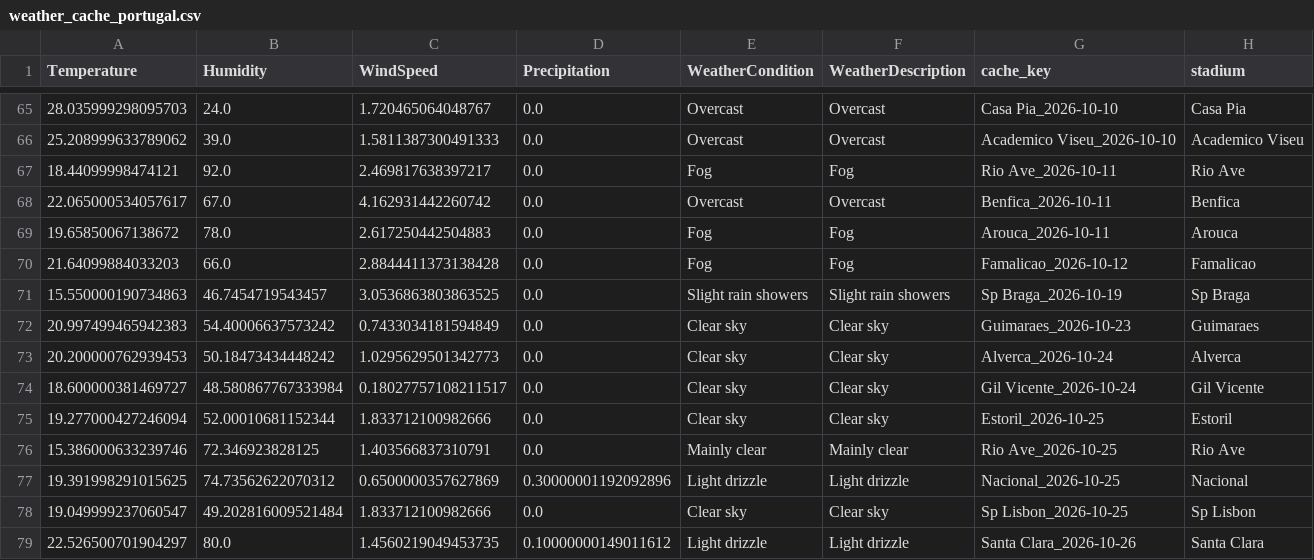
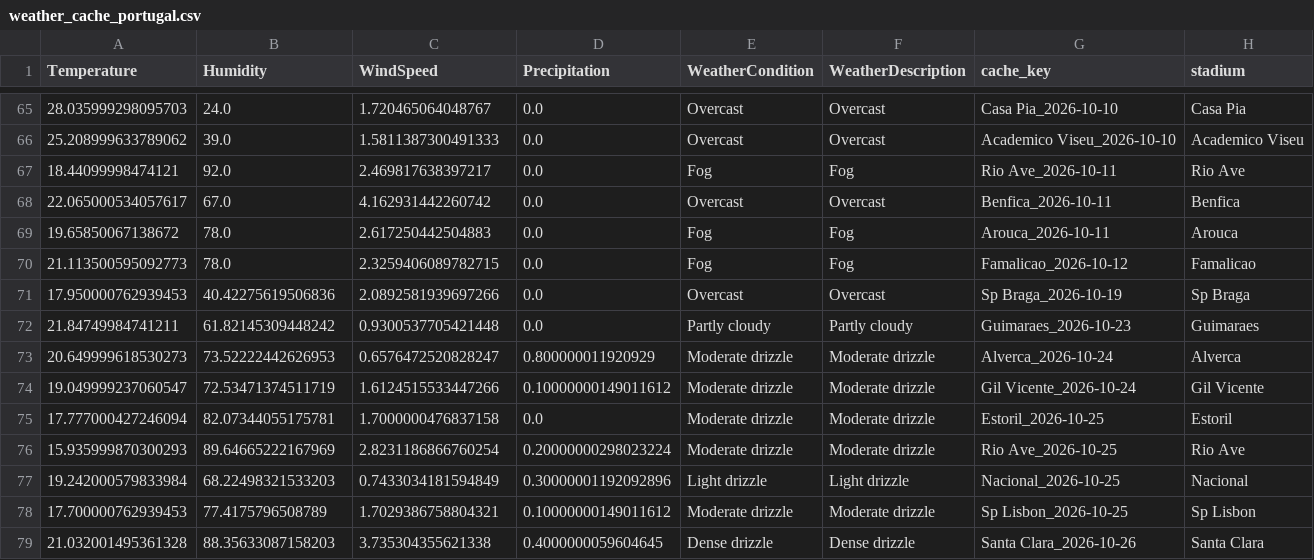
Before and after one commit to gmalbert/portugal-soccer, a CSV file: data_files/weather_cache_portugal.csv, drawn as a sheet; only a part is shown, gaps mark what is left out.

```diff
--- a/data_files/weather_cache_portugal.csv
+++ b/data_files/weather_cache_portugal.csv
@@ -69,11 +69,11 @@ Temperature,Humidity,WindSpeed,Precipitation,WeatherCondition,WeatherDescription
 19.65850067138672,78.0,2.617250442504883,0.0,Fog,Fog,Arouca_2026-10-11,Arouca
-21.64099884033203,66.0,2.8844411373138428,0.0,Fog,Fog,Famalicao_2026-10-12,Famalicao
-15.550000190734863,46.7454719543457,3.0536863803863525,0.0,Slight rain showers,Slight rain showers,Sp Braga_2026-10-19,Sp Braga
-20.997499465942383,54.40006637573242,0.7433034181594849,0.0,Clear sky,Clear sky,Guimaraes_2026-10-23,Guimaraes
-20.200000762939453,50.18473434448242,1.0295629501342773,0.0,Clear sky,Clear sky,Alverca_2026-10-24,Alverca
-18.600000381469727,48.580867767333984,0.18027757108211517,0.0,Clear sky,Clear sky,Gil Vicente_2026-10-24,Gil Vicente
-19.277000427246094,52.00010681152344,1.833712100982666,0.0,Clear sky,Clear sky,Estoril_2026-10-25,Estoril
-15.386000633239746,72.346923828125,1.403566837310791,0.0,Mainly clear,Mainly clear,Rio Ave_2026-10-25,Rio Ave
-19.391998291015625,74.73562622070312,0.6500000357627869,0.30000001192092896,Light drizzle,Light drizzle,Nacional_2026-10-25,Nacional
-19.049999237060547,49.202816009521484,1.833712100982666,0.0,Clear sky,Clear sky,Sp Lisbon_2026-10-25,Sp Lisbon
-22.526500701904297,80.0,1.4560219049453735,0.10000000149011612,Light drizzle,Light drizzle,Santa Clara_2026-10-26,Santa Clara
+21.113500595092773,78.0,2.3259406089782715,0.0,Fog,Fog,Famalicao_2026-10-12,Famalicao
+17.950000762939453,40.42275619506836,2.0892581939697266,0.0,Overcast,Overcast,Sp Braga_2026-10-19,Sp Braga
+21.84749984741211,61.82145309448242,0.9300537705421448,0.0,Partly cloudy,Partly cloudy,Guimaraes_2026-10-23,Guimaraes
+20.649999618530273,73.52222442626953,0.6576472520828247,0.800000011920929,Moderate drizzle,Moderate drizzle,Alverca_2026-10-24,Alverca
+19.049999237060547,72.53471374511719,1.6124515533447266,0.10000000149011612,Moderate drizzle,Moderate drizzle,Gil Vicente_2026-10-24,Gil Vicente
+17.777000427246094,82.07344055175781,1.7000000476837158,0.0,Moderate drizzle,Moderate drizzle,Estoril_2026-10-25,Estoril
+15.935999870300293,89.64665222167969,2.8231186866760254,0.20000000298023224,Moderate drizzle,Moderate drizzle,Rio Ave_2026-10-25,Rio Ave
+19.242000579833984,68.22498321533203,0.7433034181594849,0.30000001192092896,Light drizzle,Light drizzle,Nacional_2026-10-25,Nacional
+17.700000762939453,77.4175796508789,1.7029386758804321,0.10000000149011612,Moderate drizzle,Moderate drizzle,Sp Lisbon_2026-10-25,Sp Lisbon
+21.032001495361328,88.35633087158203,3.735304355621338,0.4000000059604645,Dense drizzle,Dense drizzle,Santa Clara_2026-10-26,Santa Clara
```
Also changed, not shown: data_files/poisson_metrics_history.csv, data_files/upcoming_fixtures.csv, 10 other files.
